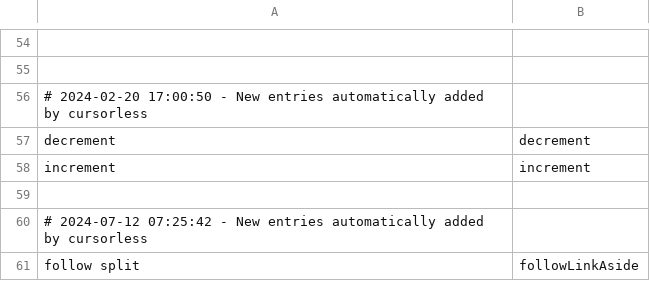
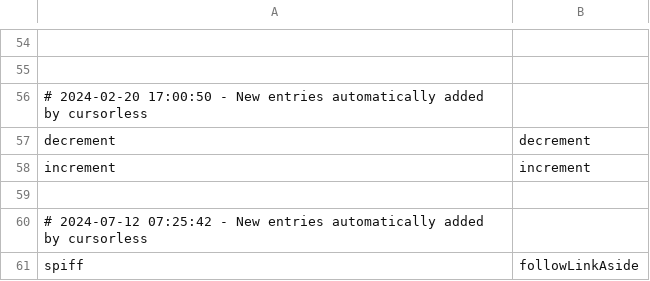
Before and after one commit to jaresty/mac-dotfiles, a CSV file: cursorless-settings/actions.csv, drawn as a sheet; only a part is shown, gaps mark what is left out.

Commit message:
Abbreviate split follow to spiff

```diff
--- a/cursorless-settings/actions.csv
+++ b/cursorless-settings/actions.csv
@@ -60,2 +60,2 @@ increment, increment
 # 2024-07-12 07:25:42 - New entries automatically added by cursorless
-follow split, followLinkAside
+spiff, followLinkAside
```
